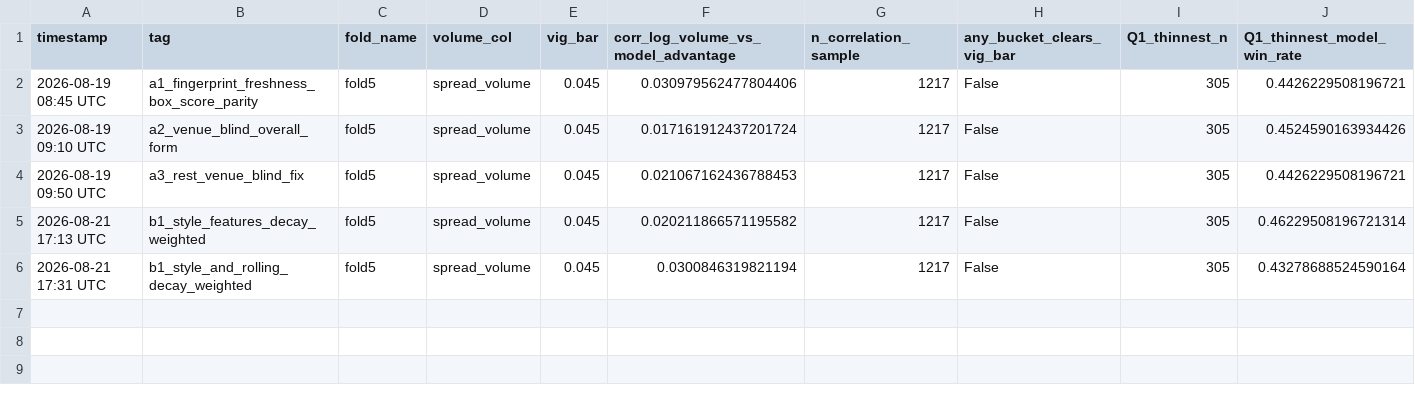
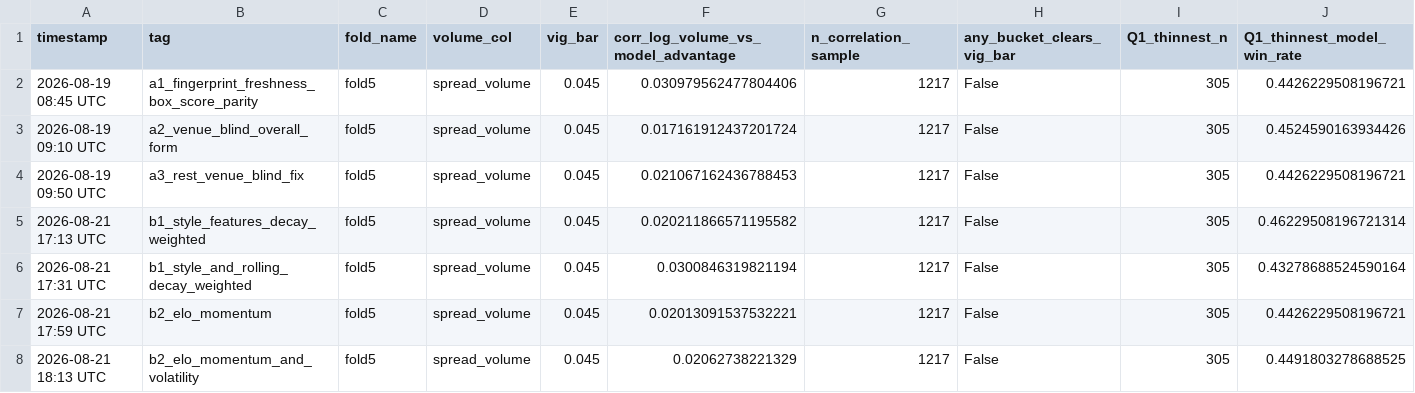
Before and after one commit to omerk1/nba-score-prediction, a CSV file: outputs/market_benchmark_liquidity_summary.csv, drawn as a sheet; only a part is shown; rows hold the shown columns only; the diff names each change by its address in the sheet, - before the commit and + after, or states it on an @@ line.

```diff
--- a/outputs/market_benchmark_liquidity_summary.csv
+++ b/outputs/market_benchmark_liquidity_summary.csv
+row 7: 2026-08-21 17:59 UTC | b2_elo_momentum | fold5 | spread_volume | 0.045 | 0.02013091537532221 | 1217 | False | 305 | 0.4426229508196721
+row 8: 2026-08-21 18:13 UTC | b2_elo_momentum_and_volatility | fold5 | spread_volume | 0.045 | 0.02062738221329 | 1217 | False | 305 | 0.4491803278688525
```
Also changed, not shown: outputs/experiments_v2.csv, outputs/market_benchmark_calibration_summary.csv, 6 other files.
